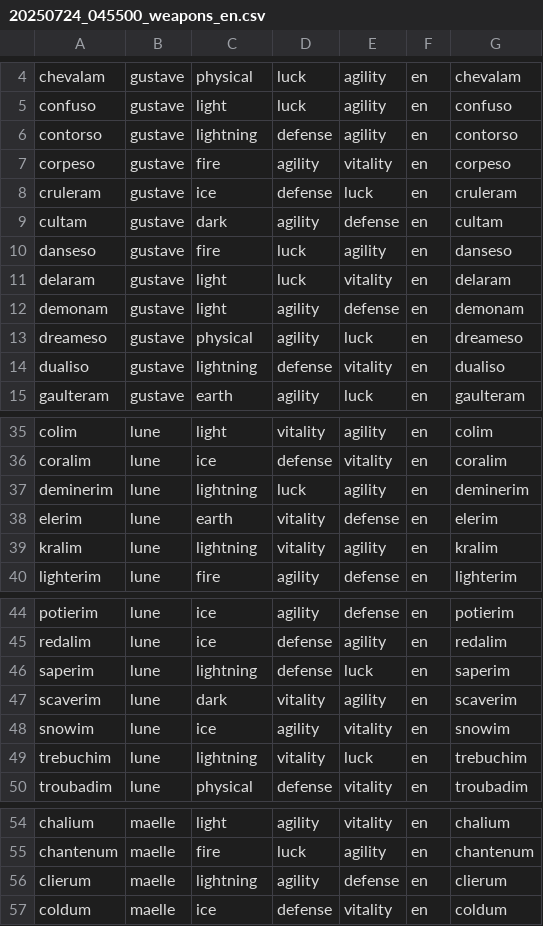
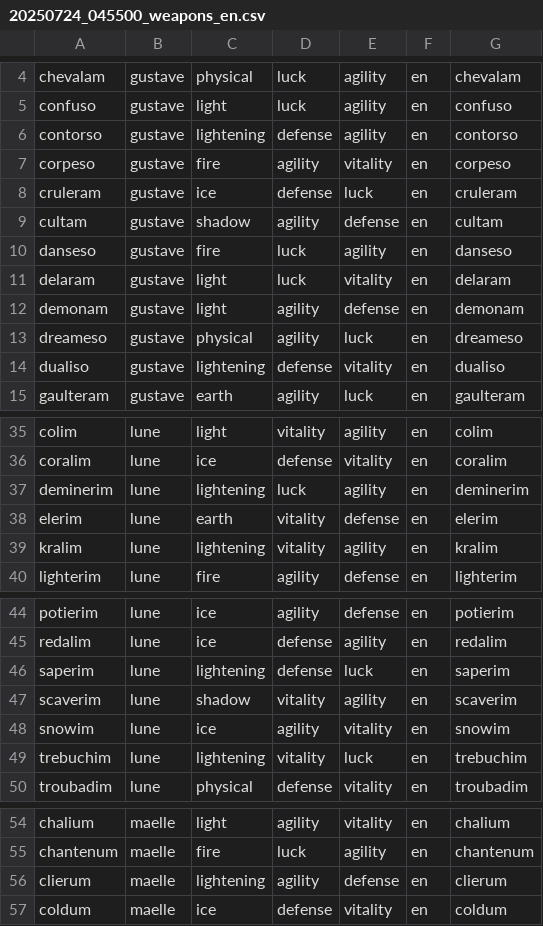
Before and after one commit to opyruso/clair-obscur, a CSV file: data/20250724_045500_weapons_en.csv, drawn as a sheet; only a part is shown, gaps mark what is left out; the diff covers the shown part only.

```diff
--- a/data/20250724_045500_weapons_en.csv
+++ b/data/20250724_045500_weapons_en.csv
@@ -5,6 +5,6 @@ chevalam;gustave;physical;luck;agility;en;chevalam;;;;;
 confuso;gustave;light;luck;agility;en;confuso;;;;;
-contorso;gustave;lightning;defense;agility;en;contorso;;;;;
+contorso;gustave;lightening;defense;agility;en;contorso;;;;;
 corpeso;gustave;fire;agility;vitality;en;corpeso;;;;;
 cruleram;gustave;ice;defense;luck;en;cruleram;;;;;
-cultam;gustave;dark;agility;defense;en;cultam;;;;;
+cultam;gustave;shadow;agility;defense;en;cultam;;;;;
 danseso;gustave;fire;luck;agility;en;danseso;;;;;
@@ -13,3 +13,3 @@ demonam;gustave;light;agility;defense;en;demonam;;;;;
 dreameso;gustave;physical;agility;luck;en;dreameso;;;;;
-dualiso;gustave;lightning;defense;vitality;en;dualiso;;;;;
+dualiso;gustave;lightening;defense;vitality;en;dualiso;;;;;
 gaulteram;gustave;earth;agility;luck;en;gaulteram;;;;;
@@ -36,5 +36,5 @@ colim;lune;light;vitality;agility;en;colim;;;;;
 coralim;lune;ice;defense;vitality;en;coralim;;;;;
-deminerim;lune;lightning;luck;agility;en;deminerim;;;;;
+deminerim;lune;lightening;luck;agility;en;deminerim;;;;;
 elerim;lune;earth;vitality;defense;en;elerim;;;;;
-kralim;lune;lightning;vitality;agility;en;kralim;;;;;
+kralim;lune;lightening;vitality;agility;en;kralim;;;;;
 lighterim;lune;fire;agility;defense;en;lighterim;;;;;
@@ -45,6 +45,6 @@ potierim;lune;ice;agility;defense;en;potierim;;;;;
 redalim;lune;ice;defense;agility;en;redalim;;;;;
-saperim;lune;lightning;defense;luck;en;saperim;;;;;
-scaverim;lune;dark;vitality;agility;en;scaverim;;;;;
+saperim;lune;lightening;defense;luck;en;saperim;;;;;
+scaverim;lune;shadow;vitality;agility;en;scaverim;;;;;
 snowim;lune;ice;agility;vitality;en;snowim;;;;;
-trebuchim;lune;lightning;vitality;luck;en;trebuchim;;;;;
+trebuchim;lune;lightening;vitality;luck;en;trebuchim;;;;;
 troubadim;lune;physical;defense;vitality;en;troubadim;;;;;
@@ -55,3 +55,3 @@ chalium;maelle;light;agility;vitality;en;chalium;;;;;
 chantenum;maelle;fire;luck;agility;en;chantenum;;;;;
-clierum;maelle;lightning;agility;defense;en;clierum;;;;;
+clierum;maelle;lightening;agility;defense;en;clierum;;;;;
 coldum;maelle;ice;defense;vitality;en;coldum;;;;;
```
Also changed, not shown: 11 edited cells elsewhere in this file, 4 other files.
